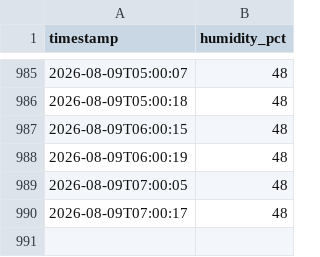
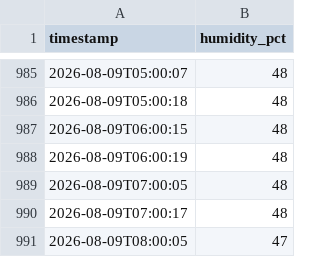
Before and after one commit to gdemombynes/beehive-humidity, a CSV file: midea-humidity/humidity_log.csv, drawn as a sheet; only a part is shown, gaps mark what is left out.

Commit message:
log: 2026-08-09 08:00

```diff
--- a/midea-humidity/humidity_log.csv
+++ b/midea-humidity/humidity_log.csv
@@ -990 +990,2 @@ timestamp,humidity_pct
 2026-08-09T07:00:17,48
+2026-08-09T08:00:05,47
```
